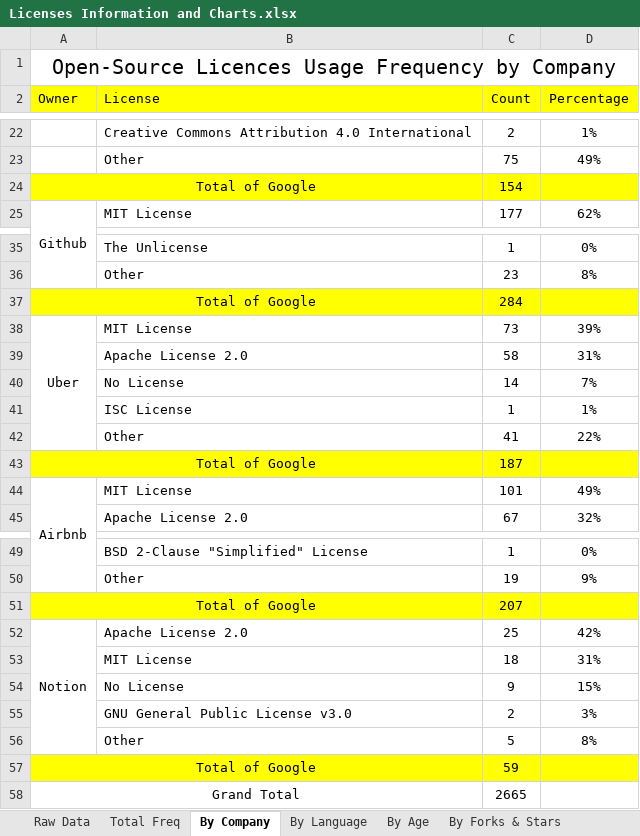
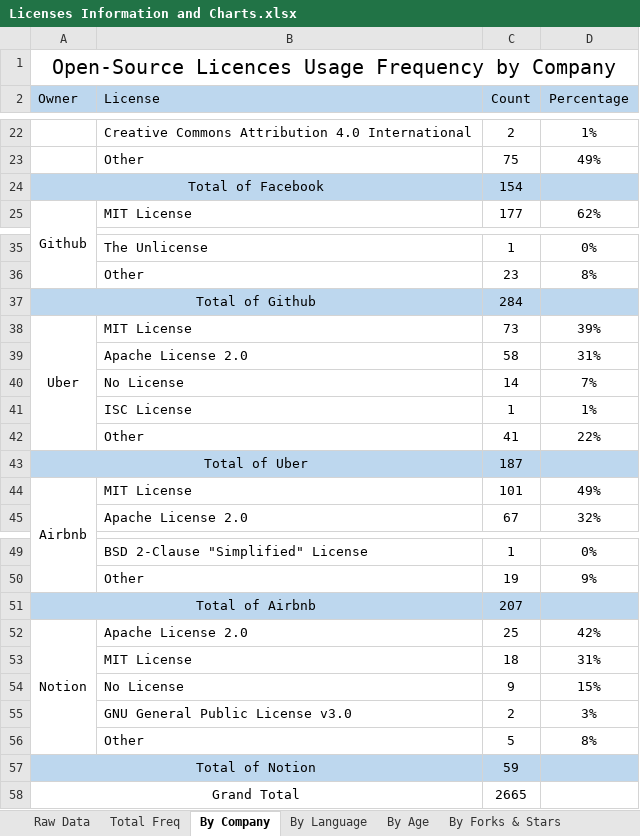
Before and after one commit to Alireza29675/open-source-research, an Excel workbook: export/Licenses Information and Charts.xlsx, sheet By Company, drawn as a sheet; only a part is shown, gaps mark what is left out; values as stored, in another font and other column widths than the file's, no borders; the diff covers the shown part only; the diff names each change by its address in the sheet, - before the commit and + after, or states it on an @@ line.

```diff
--- a/export/Licenses Information and Charts.xlsx (sheet By Company)
+++ b/export/Licenses Information and Charts.xlsx (sheet By Company)
-A2:D2 fill: #FFFF00
+A2:D2 fill: #BDD7EE
-A24 (Owner): Total of Google
+A24 (Owner): Total of Facebook
-A24:D24 fill: #FFFF00
+A24:D24 fill: #BDD7EE
-A37 (Owner): Total of Google
+A37 (Owner): Total of Github
-A37:D37 fill: #FFFF00
+A37:D37 fill: #BDD7EE
-A43 (Owner): Total of Google
+A43 (Owner): Total of Uber
-A43:D43 fill: #FFFF00
+A43:D43 fill: #BDD7EE
-A51 (Owner): Total of Google
+A51 (Owner): Total of Airbnb
-A51:D51 fill: #FFFF00
+A51:D51 fill: #BDD7EE
-A57 (Owner): Total of Google
+A57 (Owner): Total of Notion
-A57:D57 fill: #FFFF00
+A57:D57 fill: #BDD7EE
```
Also changed, not shown: cell formats elsewhere in this sheet, sheet Total Freq, sheet By Language, charts or pictures.
